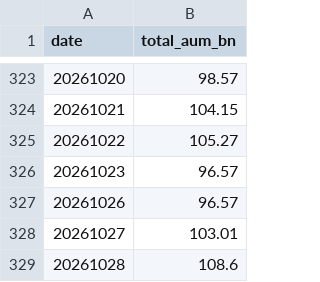
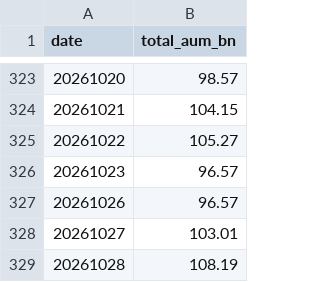
Before and after one commit to matsutoushi/nk225-option-site, a CSV file: data/letf_aum_history.csv, drawn as a sheet; only a part is shown, gaps mark what is left out.

```diff
--- a/data/letf_aum_history.csv
+++ b/data/letf_aum_history.csv
@@ -328,2 +328,2 @@ date,total_aum_bn
 20261027,103.01
-20261028,108.6
+20261028,108.19
```
Also changed, not shown: data/letf_history.csv, data/spx_gex_history.csv, 1 other file.
